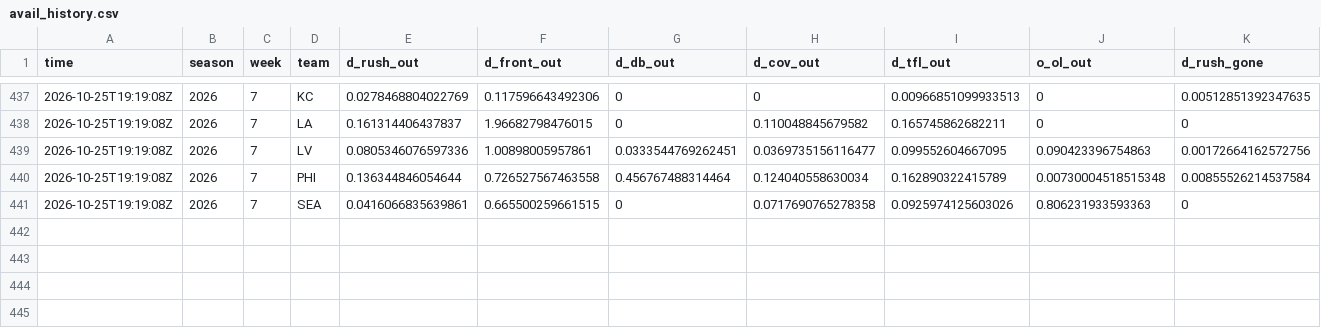
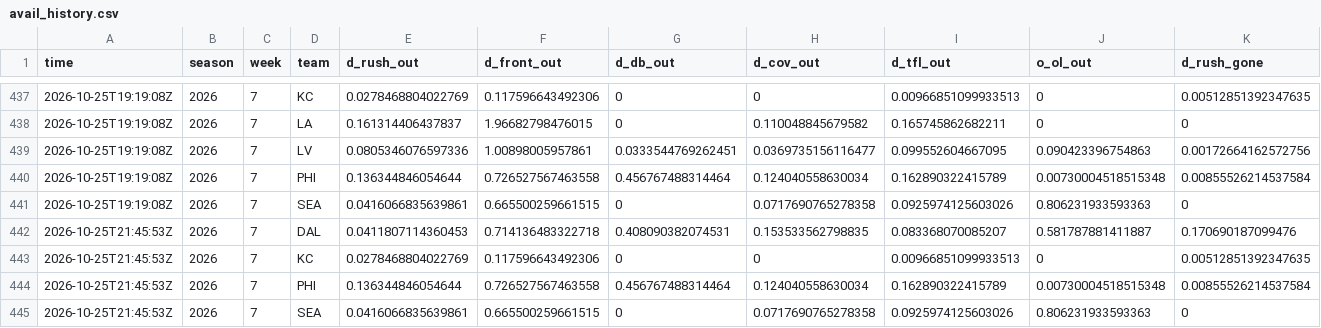
Before and after one commit to andrew-w-schroeder/dst-site, a CSV file: data/lines/avail_history.csv, drawn as a sheet; only a part is shown, gaps mark what is left out; rows hold the shown columns only; the diff names each change by its address in the sheet, - before the commit and + after, or states it on an @@ line.

```diff
--- a/data/lines/avail_history.csv
+++ b/data/lines/avail_history.csv
+row 442: 2026-10-25T21:45:53Z | 2026 | 7 | DAL | 0.0411807114360453 | 0.714136483322718 | 0.408090382074531 | 0.153533562798835 | 0.083368070085207 | 0.581787881411887 | 0.170690187099476
+row 443: 2026-10-25T21:45:53Z | 2026 | 7 | KC | 0.0278468804022769 | 0.117596643492306 | 0 | 0 | 0.00966851099933513 | 0 | 0.00512851392347635
+row 444: 2026-10-25T21:45:53Z | 2026 | 7 | PHI | 0.136344846054644 | 0.726527567463558 | 0.456767488314464 | 0.124040558630034 | 0.162890322415789 | 0.00730004518515348 | 0.00855526214537584
+row 445: 2026-10-25T21:45:53Z | 2026 | 7 | SEA | 0.0416066835639861 | 0.665500259661515 | 0 | 0.0717690765278358 | 0.0925974125603026 | 0.806231933593363 | 0
```
Also changed, not shown: data/lines/ecr_history.csv, data/lines/line_history.csv, 23 other files.
